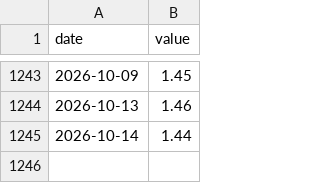
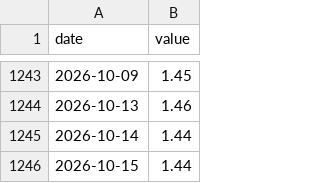
Before and after one commit to Recp-ai/capex-early-warning, a CSV file: data/fred/BAA10Y.csv, drawn as a sheet; only a part is shown, gaps mark what is left out.

```diff
--- a/data/fred/BAA10Y.csv
+++ b/data/fred/BAA10Y.csv
@@ -1245 +1245,2 @@ date,value
 2026-10-14,1.44
+2026-10-15,1.44
```
Also changed, not shown: data/fred/NASDAQ100.csv, data/fred/SP500.csv, 17 other files.
